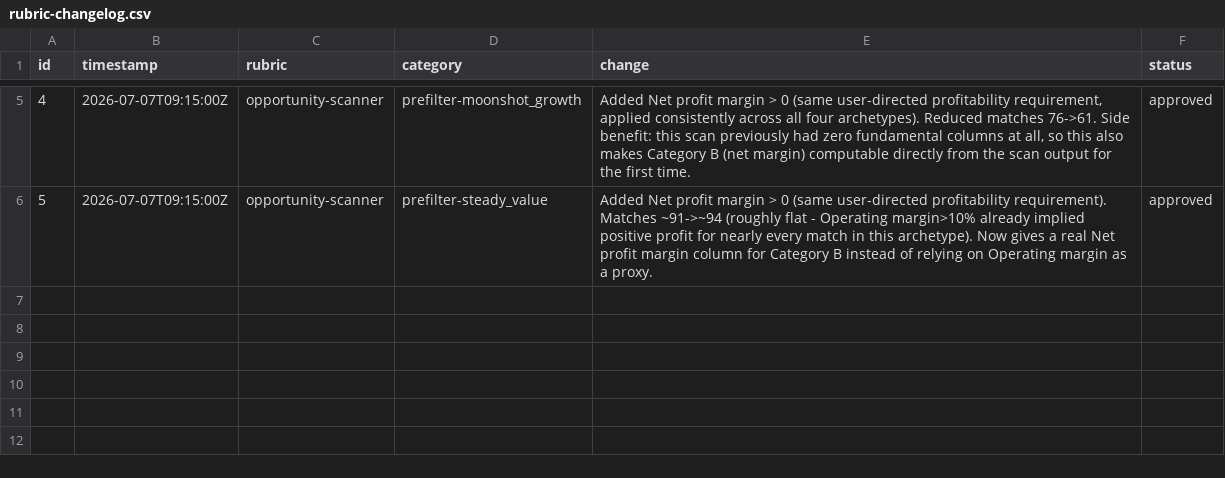
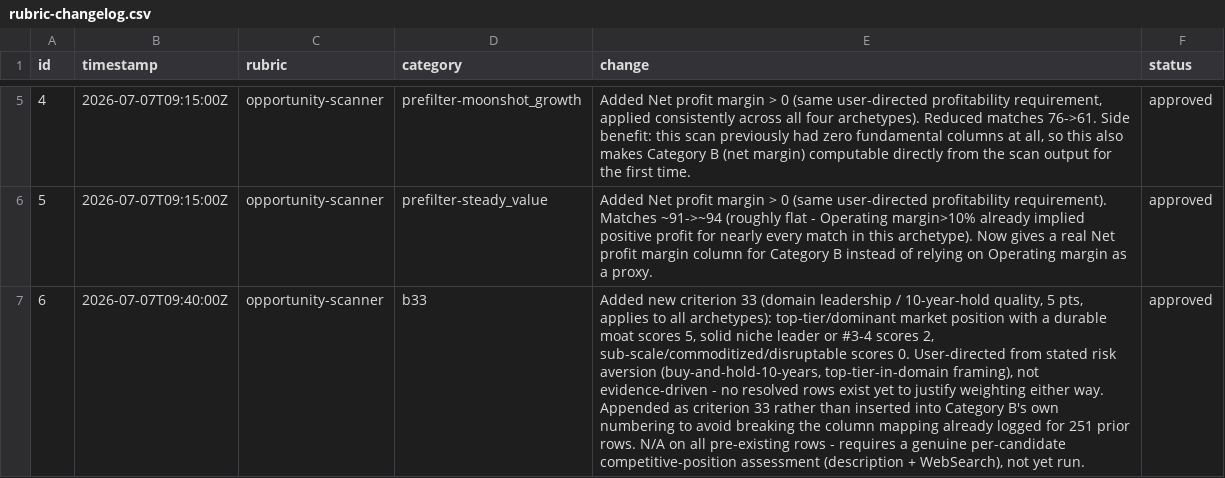
Before and after one commit to Jijunjiang/portfolio-report, a CSV file: reports/rubric-changelog.csv, drawn as a sheet; only a part is shown, gaps mark what is left out; the diff names each change by its address in the sheet, - before the commit and + after, or states it on an @@ line.

Commit message:
Add criterion 33: domain leadership / 10-year-hold quality
User-directed from stated risk aversion: "I hate risk... I would buy a
company and can hold for 10 years, it should be top-tier in its domain."
A durability/moat filter distinct from Category A's drawdown-depth
criteria (a cheap oversold stock can still fail this if it's a weak
domain player) and Category D's sector-tailwind criterion (a strong
tailwind can lift a mediocre #4 player too - this criterion is exactly
the distinction between those two things).

5 pts, [J] judgment, applies to all four archetypes (not just
turnaround) - a risk-averse durability filter belongs wherever this
account puts money. Scoring: top-tier/dominant with a durable moat -> 5,
solid niche leader or #3-4 -> 2, sub-scale/commoditized/disruptable -> 0.

Appended as criterion 33 rather than inserted into Category B's own
numbering (which would have renumbered everything after it and broken
the column mapping already logged for 251 prior rows) - same
backward-compatibility convention used throughout this system. New
column added to opportunity-scanner-log.csv, N/A on all pre-existing
rows since a real assessment needs a competitive-position read (WebSearch
where the description alone isn't conclusive), not yet run for any
candidate. Logged to rubric-changelog.csv and rubric.md's own changelog
as a Stage-1 user-directed addition, explicitly not evidence-driven since
no resolved rows exist yet either way.

```diff
--- a/reports/rubric-changelog.csv
+++ b/reports/rubric-changelog.csv
+row 7: 6 | 2026-07-07T09:40:00Z | opportunity-scanner | b33 | Added new criterion 33 (domain leadership / 10-year-hold quality, 5 pts, applies to all archetypes): top-tier/dominant market position with a durable moat scores 5, solid niche leader or #3-4 scores 2, sub-scale/commoditized/disruptable scores 0. User-directed from stated risk aversion (buy-and-hold-10-years, top-tier-in-domain framing), not evidence-driven - no resolved rows exist yet to justify weighting either way. Appended as criterion 33 rather than inserted into Category B's own numbering to avoid breaking the column mapping already logged for 251 prior rows. N/A on all pre-existing rows - requires a genuine per-candidate competitive-position assessment (description + WebSearch), not yet run. | approved
```
Also changed, not shown: reports/opportunity-scanner-log.csv, reports/rubric-data-sources.csv, 2 other files.
